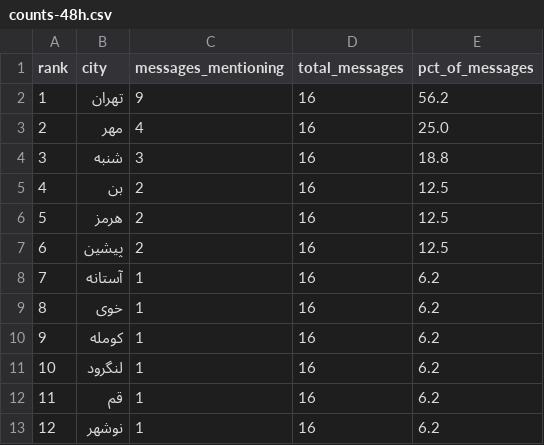
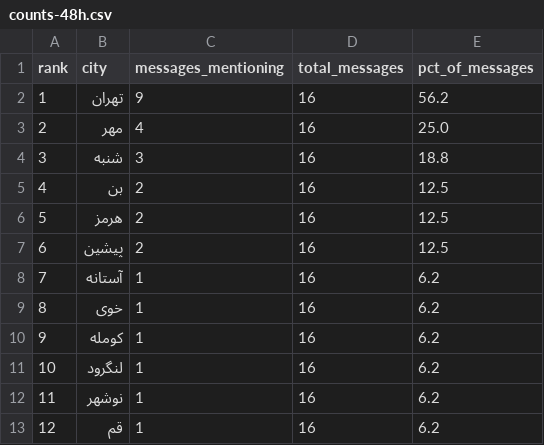
Before and after one commit to Baggiest/ZADAN, a CSV file: public/sample/counts-48h.csv, drawn as a sheet.

```diff
--- a/public/sample/counts-48h.csv
+++ b/public/sample/counts-48h.csv
@@ -11,3 +11,3 @@ rank,city,messages_mentioning,total_messages,pct_of_messages
 10,لنگرود,1,16,6.2
-11,قم,1,16,6.2
-12,نوشهر,1,16,6.2
+11,نوشهر,1,16,6.2
+12,قم,1,16,6.2
```
Also changed, not shown: public/sample/counts-72h.csv, 1 other file.
